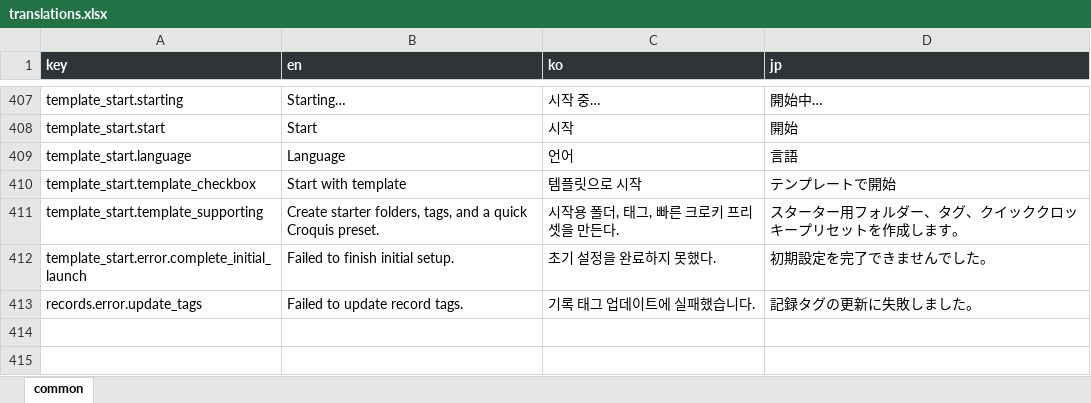
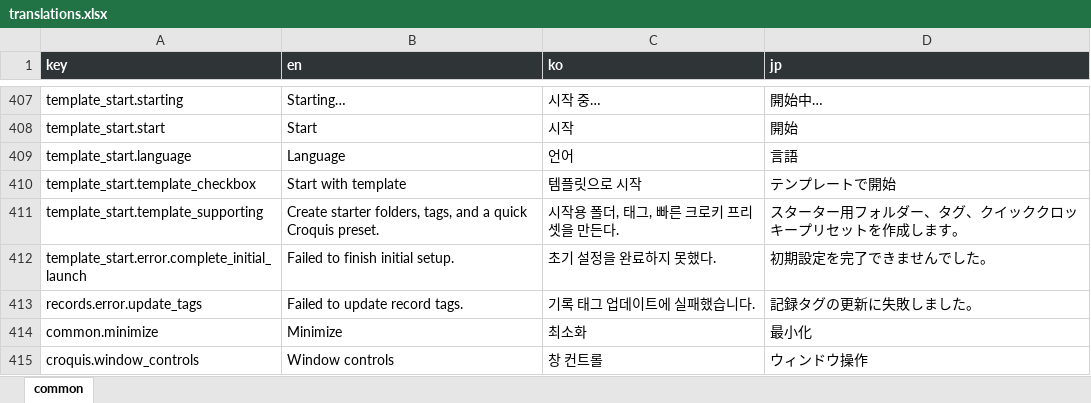
Before and after one commit to tgim4253/grim-main, an Excel workbook: scripts/translations.xlsx, sheet common, drawn as a sheet; only a part is shown, gaps mark what is left out; values as stored, in another font and other column widths than the file's, no borders; the diff names each change by its address in the sheet, - before the commit and + after, or states it on an @@ line.

Commit message:
feat(croquis): add custom window controls

```diff
--- a/scripts/translations.xlsx (sheet common)
+++ b/scripts/translations.xlsx (sheet common)
+row 414: common.minimize | Minimize | 최소화 | 最小化
+row 415: croquis.window_controls | Window controls | 창 컨트롤 | ウィンドウ操作
```
Also changed, not shown: 8 other files.
